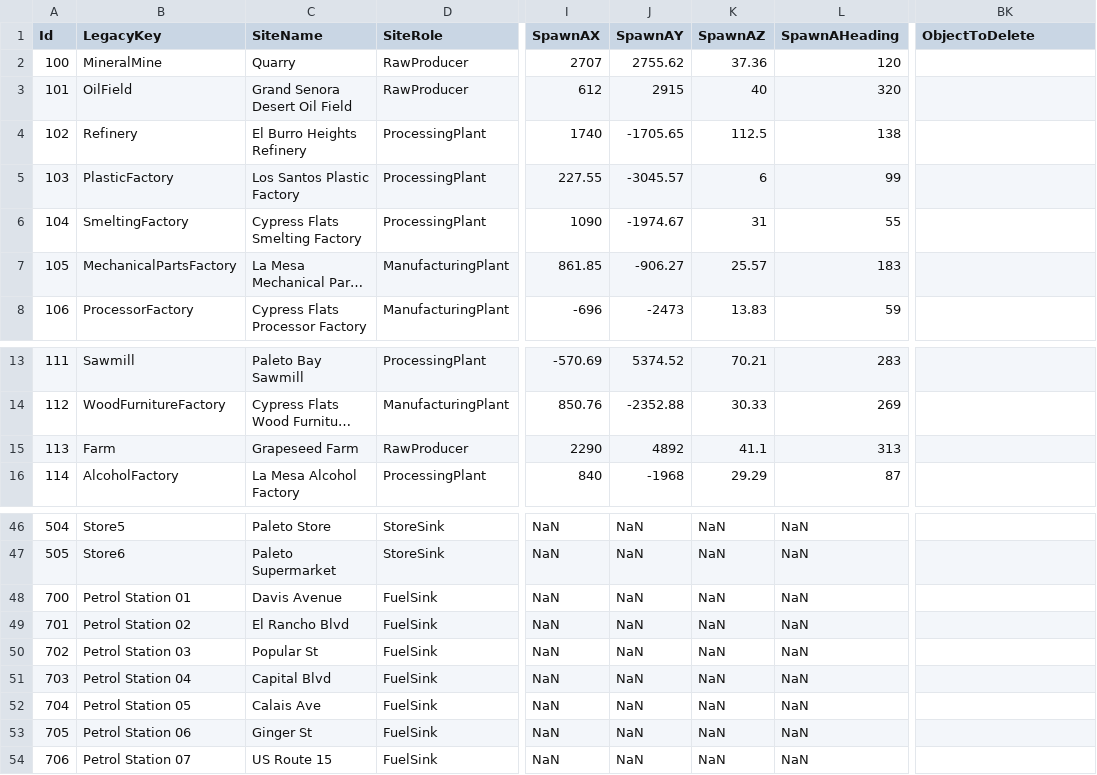
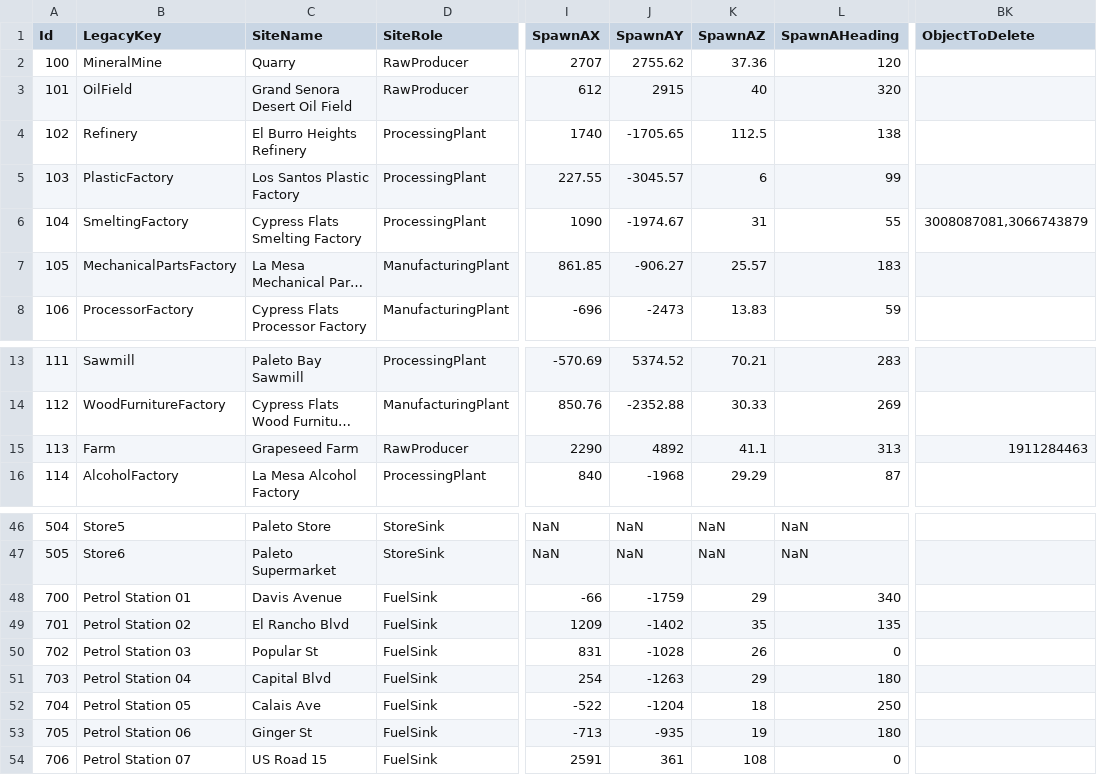
Before and after one commit to valentingajewski/IndustryLogisticV, a CSV file: configs/Sites.csv, drawn as a sheet; only a part is shown, gaps mark what is left out; long unchanged cells end in …; the diff covers the shown part only; the diff names each change by its address in the sheet, - before the commit and + after, or states it on an @@ line.

```diff
--- a/configs/Sites.csv
+++ b/configs/Sites.csv
-BK6 (ObjectToDelete): (empty)
+BK6 (ObjectToDelete): 3008087081,3066743879
-BK15 (ObjectToDelete): (empty)
+BK15 (ObjectToDelete): 1911284463
-I48 (SpawnAX): NaN
+I48 (SpawnAX): -66
-J48 (SpawnAY): NaN
+J48 (SpawnAY): -1759
-K48 (SpawnAZ): NaN
+K48 (SpawnAZ): 29
-L48 (SpawnAHeading): NaN
+L48 (SpawnAHeading): 340
-I49 (SpawnAX): NaN
+I49 (SpawnAX): 1209
-J49 (SpawnAY): NaN
+J49 (SpawnAY): -1402
-K49 (SpawnAZ): NaN
+K49 (SpawnAZ): 35
-L49 (SpawnAHeading): NaN
+L49 (SpawnAHeading): 135
-I50 (SpawnAX): NaN
+I50 (SpawnAX): 831
-J50 (SpawnAY): NaN
+J50 (SpawnAY): -1028
-K50 (SpawnAZ): NaN
+K50 (SpawnAZ): 26
-L50 (SpawnAHeading): NaN
+L50 (SpawnAHeading): 0
-I51 (SpawnAX): NaN
+I51 (SpawnAX): 254
-J51 (SpawnAY): NaN
+J51 (SpawnAY): -1263
-K51 (SpawnAZ): NaN
+K51 (SpawnAZ): 29
-L51 (SpawnAHeading): NaN
+L51 (SpawnAHeading): 180
-I52 (SpawnAX): NaN
+I52 (SpawnAX): -522
-J52 (SpawnAY): NaN
+J52 (SpawnAY): -1204
-K52 (SpawnAZ): NaN
+K52 (SpawnAZ): 18
-L52 (SpawnAHeading): NaN
+L52 (SpawnAHeading): 250
-I53 (SpawnAX): NaN
+I53 (SpawnAX): -713
-J53 (SpawnAY): NaN
+J53 (SpawnAY): -935
-K53 (SpawnAZ): NaN
+K53 (SpawnAZ): 19
-L53 (SpawnAHeading): NaN
+L53 (SpawnAHeading): 180
-C54 (SiteName): US Route 15
+C54 (SiteName): US Road 15
-I54 (SpawnAX): NaN
+I54 (SpawnAX): 2591
-J54 (SpawnAY): NaN
+J54 (SpawnAY): 361
-K54 (SpawnAZ): NaN
+K54 (SpawnAZ): 108
-L54 (SpawnAHeading): NaN
+L54 (SpawnAHeading): 0
```
Also changed, not shown: 79 edited cells elsewhere in this file, configs/Objects.csv, 22 other files.
